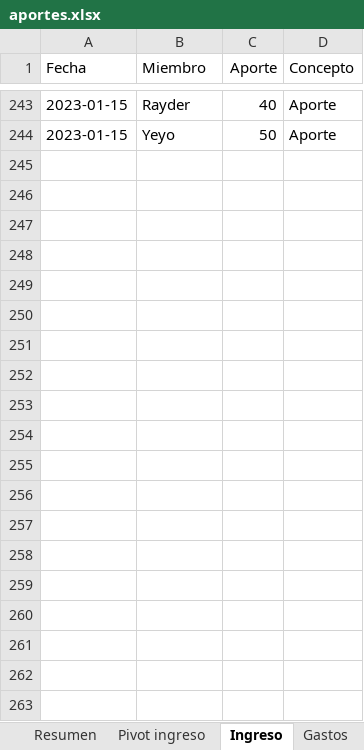
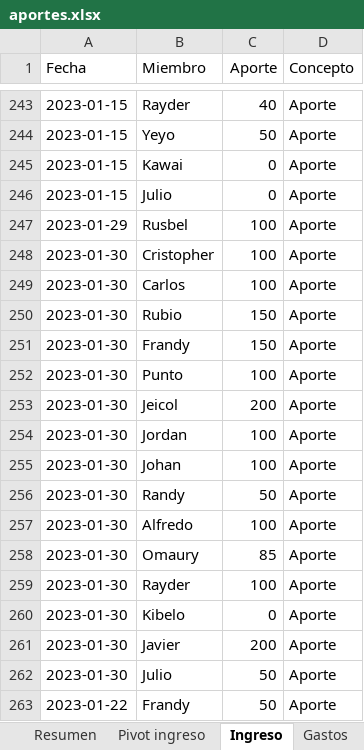
Before and after one commit to Johan-rosa/goat_website, an Excel workbook: data/aportes.xlsx, sheet Ingreso, drawn as a sheet; only a part is shown, gaps mark what is left out; values as stored, in another font and other column widths than the file's, no borders; conditional formats not drawn; the diff covers the shown part only; the diff names each change by its address in the sheet, - before the commit and + after, or states it on an @@ line.

```diff
--- a/data/aportes.xlsx (sheet Ingreso)
+++ b/data/aportes.xlsx (sheet Ingreso)
+row 245: 2023-01-15 | Kawai | 0 | Aporte
+row 246: 2023-01-15 | Julio | 0 | Aporte
+row 247: 2023-01-29 | Rusbel | 100 | Aporte
+row 248: 2023-01-30 | Cristopher | 100 | Aporte
+row 249: 2023-01-30 | Carlos | 100 | Aporte
+row 250: 2023-01-30 | Rubio | 150 | Aporte
+row 251: 2023-01-30 | Frandy | 150 | Aporte
+row 252: 2023-01-30 | Punto | 100 | Aporte
+row 253: 2023-01-30 | Jeicol | 200 | Aporte
+row 254: 2023-01-30 | Jordan | 100 | Aporte
+row 255: 2023-01-30 | Johan | 100 | Aporte
+row 256: 2023-01-30 | Randy | 50 | Aporte
+row 257: 2023-01-30 | Alfredo | 100 | Aporte
+row 258: 2023-01-30 | Omaury | 85 | Aporte
+row 259: 2023-01-30 | Rayder | 100 | Aporte
+row 260: 2023-01-30 | Kibelo | 0 | Aporte
+row 261: 2023-01-30 | Javier | 200 | Aporte
+row 262: 2023-01-30 | Julio | 50 | Aporte
+row 263: 2023-01-22 | Frandy | 50 | Aporte
```
Also changed, not shown: 13 added rows elsewhere in this sheet, sheet Gastos, sheet Cuentas por cobrar, 3 other files.
